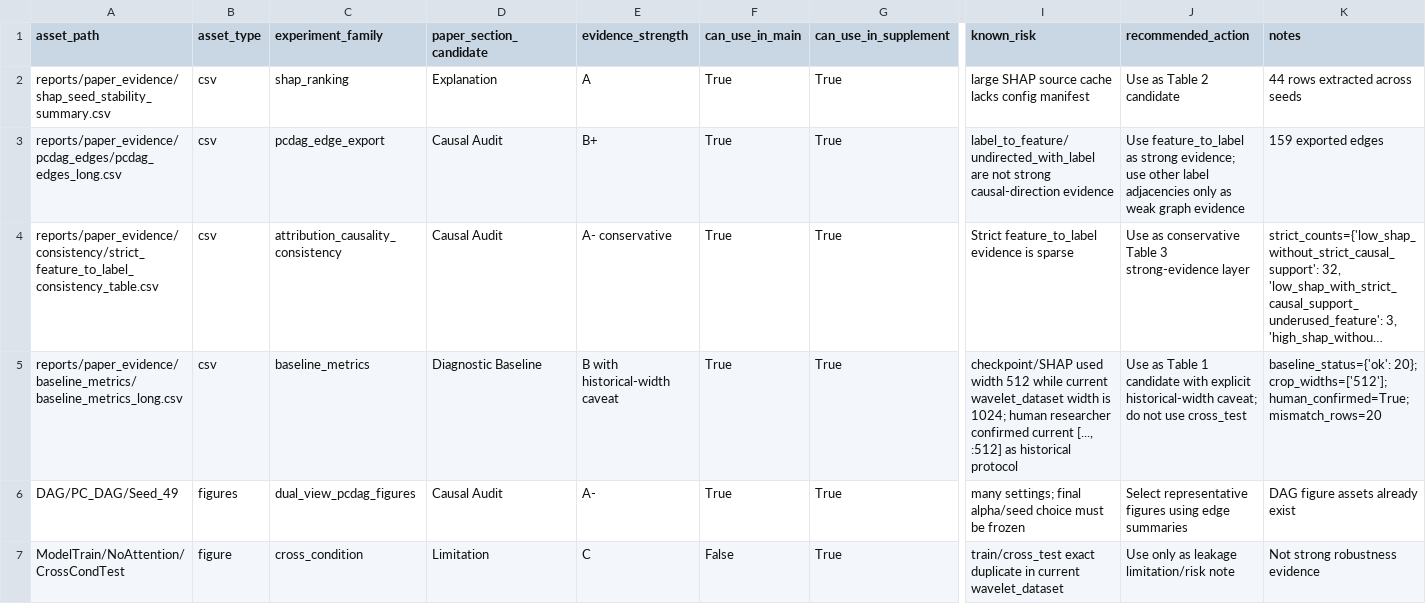
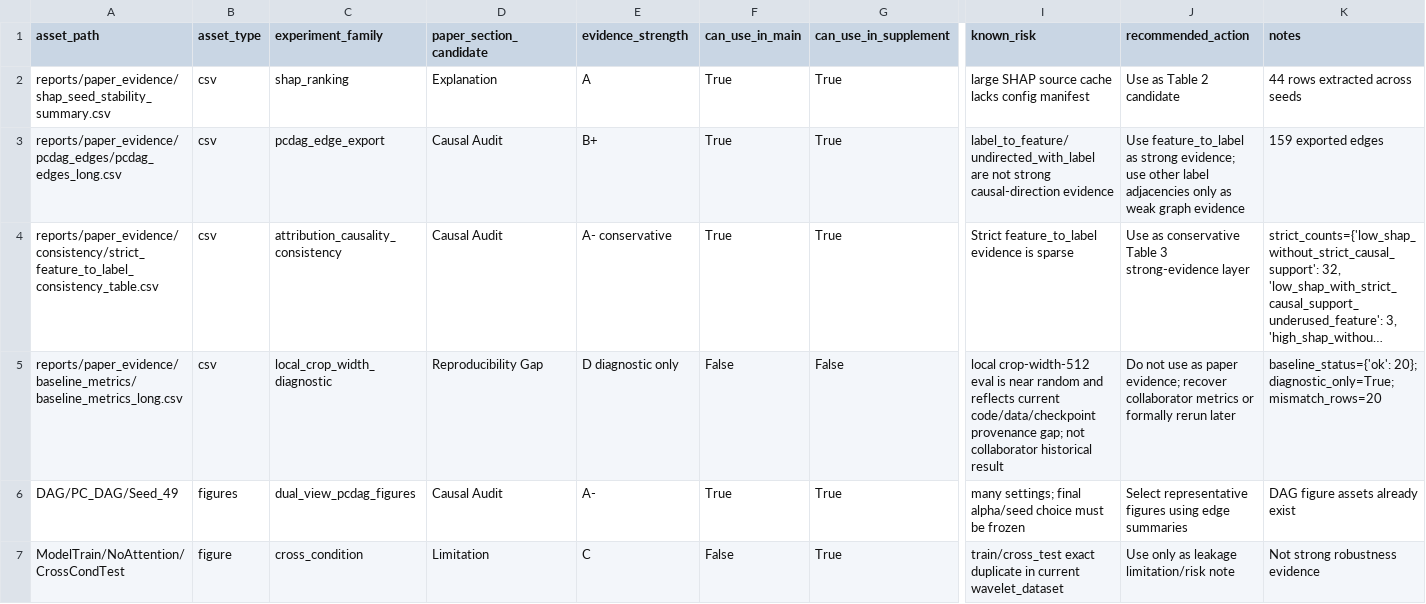
Before and after one commit to mu9enn/gearbox, a CSV file: reports/paper_evidence/paper_asset_manifest.csv, drawn as a sheet; only a part is shown, gaps mark what is left out; long unchanged cells end in …; the diff names each change by its address in the sheet, - before the commit and + after, or states it on an @@ line.

```diff
--- a/reports/paper_evidence/paper_asset_manifest.csv
+++ b/reports/paper_evidence/paper_asset_manifest.csv
-C5 (experiment_family): baseline_metrics
+C5 (experiment_family): local_crop_width_diagnostic
-D5 (paper_section_candidate): Diagnostic Baseline
+D5 (paper_section_candidate): Reproducibility Gap
-E5 (evidence_strength): B with historical-width caveat
+E5 (evidence_strength): D diagnostic only
-F5 (can_use_in_main): True
+F5 (can_use_in_main): False
-G5 (can_use_in_supplement): True
+G5 (can_use_in_supplement): False
-I5 (known_risk): checkpoint/SHAP used width 512 while current wavelet_dataset width is 1024; human researcher confirmed current [..., :512] as historical protocol
+I5 (known_risk): local crop-width-512 eval is near random and reflects current code/data/checkpoint provenance gap; not collaborator historical result
-J5 (recommended_action): Use as Table 1 candidate with explicit historical-width caveat; do not use cross_test
+J5 (recommended_action): Do not use as paper evidence; recover collaborator metrics or formally rerun later
-K5 (notes): baseline_status={'ok': 20}; crop_widths=['512']; human_confirmed=True; mismatch_rows=20
+K5 (notes): baseline_status={'ok': 20}; diagnostic_only=True; mismatch_rows=20
```
Also changed, not shown: reports/paper_evidence/baseline_metrics/baseline_metrics_paper_table.csv, reports/paper_evidence/final_evidence_manifest.csv, 16 other files.
